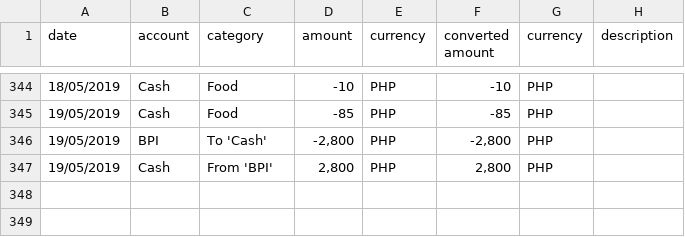
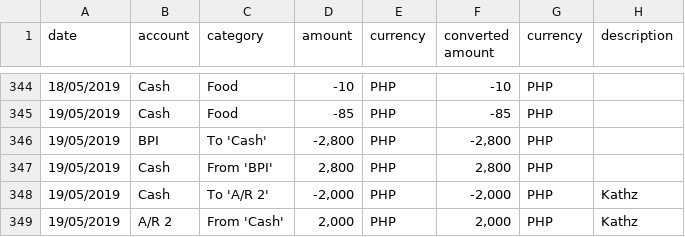
Before and after one commit to AjwadGhazali-Trainee/monefydata, a CSV file: Monefy.Data.19-05-2019.csv, drawn as a sheet; only a part is shown, gaps mark what is left out.

Commit message:
Update data

```diff
--- a/Monefy.Data.19-05-2019.csv
+++ b/Monefy.Data.19-05-2019.csv
@@ -347 +347,3 @@ date,account,category,amount,currency,converted amount,currency,description
 19/05/2019,Cash,From 'BPI',"2,800",PHP,"2,800",PHP,
+19/05/2019,Cash,To 'A/R 2',"-2,000",PHP,"-2,000",PHP,Kathz
+19/05/2019,A/R 2,From 'Cash',"2,000",PHP,"2,000",PHP,Kathz
```
